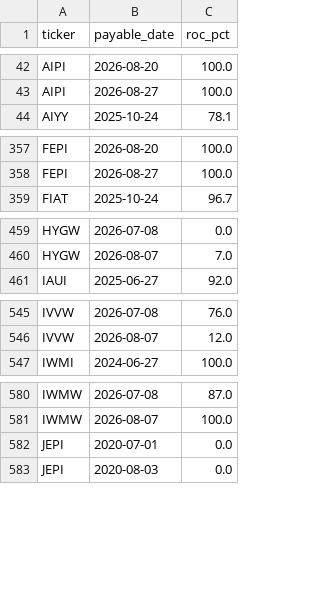
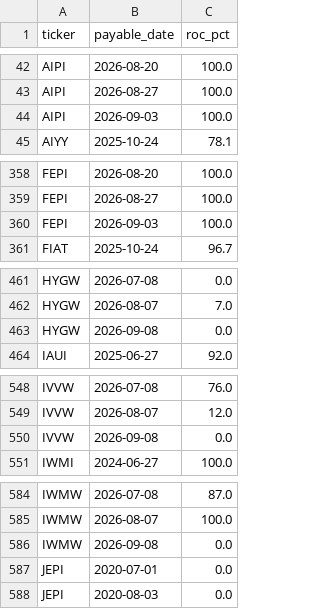
Before and after one commit to jimzucker/TrueYield, a CSV file: data/roc_history.csv, drawn as a sheet; only a part is shown, gaps mark what is left out; the diff covers the shown part only.

```diff
--- a/data/roc_history.csv
+++ b/data/roc_history.csv
@@ -43,2 +43,3 @@ AIPI,2026-08-20,100.0
 AIPI,2026-08-27,100.0
+AIPI,2026-09-03,100.0
 AIYY,2025-10-24,78.1
@@ -358,2 +359,3 @@ FEPI,2026-08-20,100.0
 FEPI,2026-08-27,100.0
+FEPI,2026-09-03,100.0
 FIAT,2025-10-24,96.7
@@ -460,2 +462,3 @@ HYGW,2026-07-08,0.0
 HYGW,2026-08-07,7.0
+HYGW,2026-09-08,0.0
 IAUI,2025-06-27,92.0
@@ -546,2 +549,3 @@ IVVW,2026-07-08,76.0
 IVVW,2026-08-07,12.0
+IVVW,2026-09-08,0.0
 IWMI,2024-06-27,100.0
@@ -581,2 +585,3 @@ IWMW,2026-07-08,87.0
 IWMW,2026-08-07,100.0
+IWMW,2026-09-08,0.0
 JEPI,2020-07-01,0.0
```
Also changed, not shown: 5 added rows elsewhere in this file, data/distributions_history.csv, 7 other files.
